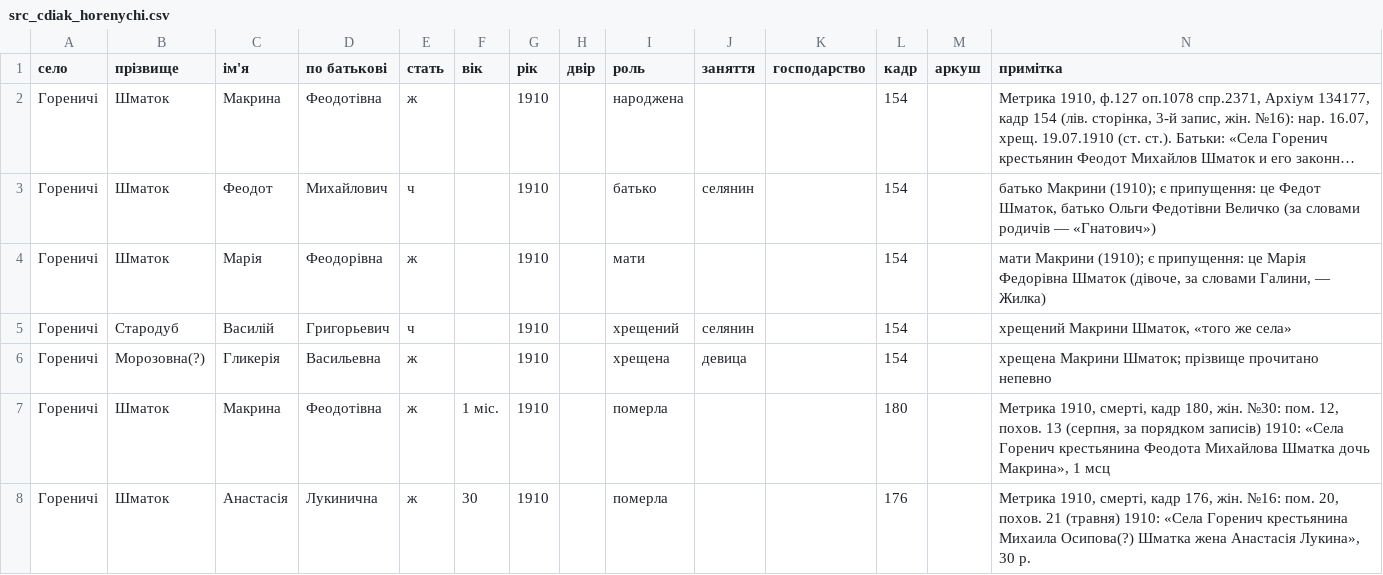
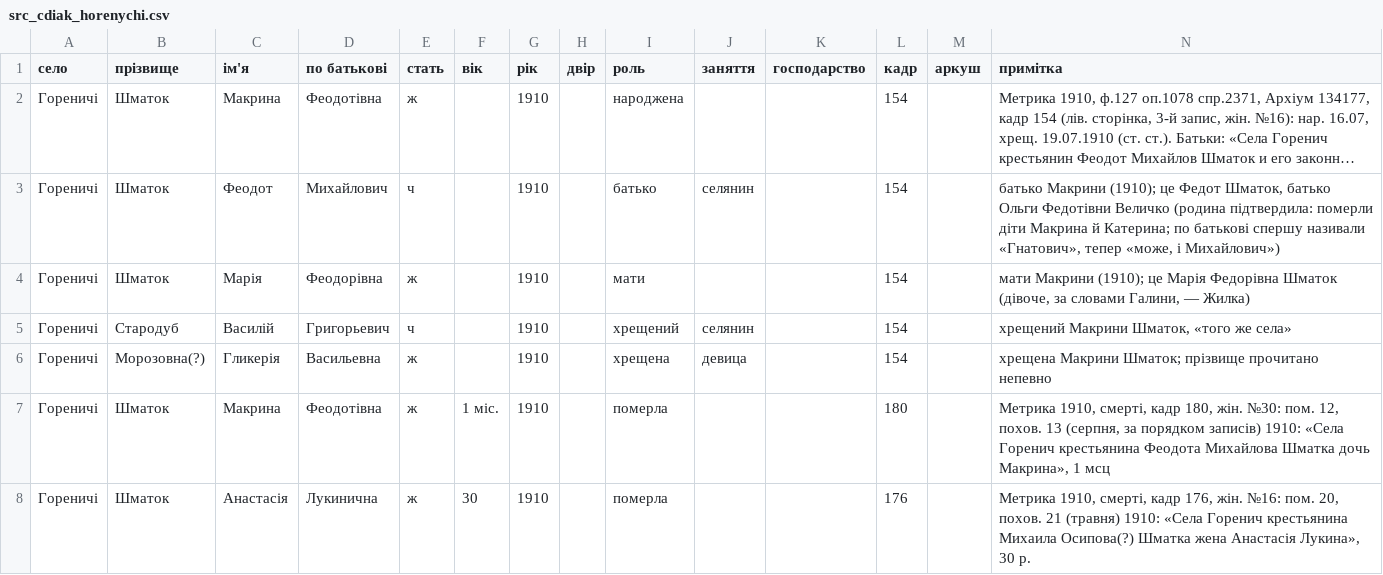
Before and after one commit to tut-maks/rid-shutykh, a CSV file: facts/baza/src_cdiak_horenychi.csv, drawn as a sheet; only a part is shown; long unchanged cells end in …; the diff names each change by its address in the sheet, - before the commit and + after, or states it on an @@ line.

```diff
--- a/facts/baza/src_cdiak_horenychi.csv
+++ b/facts/baza/src_cdiak_horenychi.csv
-N3 (примітка): …Макрини (1910); є припущення: це Федот Шматок, батько Ольги Федотівни Величко (за словами родичів — «Гнатович»)
+N3 (примітка): …Макрини (1910); це Федот Шматок, батько Ольги Федотівни Величко (родина підтвердила: померли діти Макрина й Катерина; по батькові спершу називали «Гнатович», тепер «може, і Михайлович»)
-N4 (примітка): …Макрини (1910); є припущення: це Марія…
+N4 (примітка): …Макрини (1910); це Марія…
```
Also changed, not shown: 1 other file.
